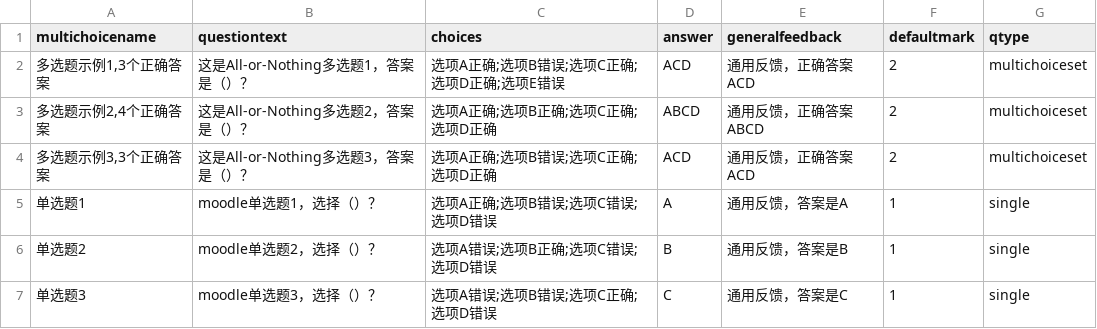
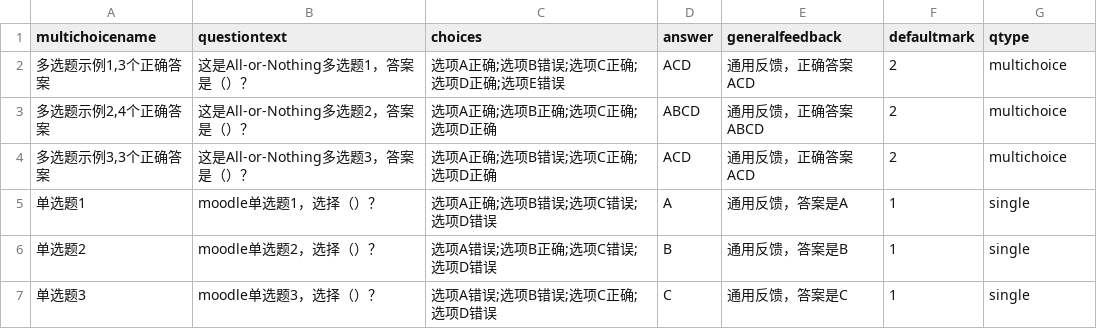
Before and after one commit to hunterhqm/Question-CSV-format, a CSV file: csv/multichoice_zh_cn.csv, drawn as a sheet; the diff names each change by its address in the sheet, - before the commit and + after, or states it on an @@ line.

Commit message:
multichoice,truefalse are supported
multichoice,truefalse are supported

```diff
--- a/csv/multichoice_zh_cn.csv
+++ b/csv/multichoice_zh_cn.csv
-G2:G4 (qtype): multichoiceset
+G2:G4 (qtype): multichoice
```
Also changed, not shown: 1 other file.
